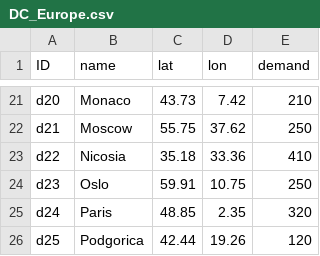
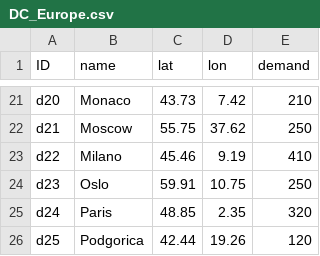
Before and after one commit to zachdray/VRP_543, a CSV file: DC_Europe.csv, drawn as a sheet; only a part is shown, gaps mark what is left out.

Commit message:
Update DC_Europe.csv with new city Milano

```diff
--- a/DC_Europe.csv
+++ b/DC_Europe.csv
@@ -22,3 +22,3 @@ d20;Monaco;43.73;7.42;210
 d21;Moscow;55.75;37.62;250
-d22;Nicosia;35.18;33.36;410
+d22;Milano;45.46;9.19;410
 d23;Oslo;59.91;10.75;250
```
